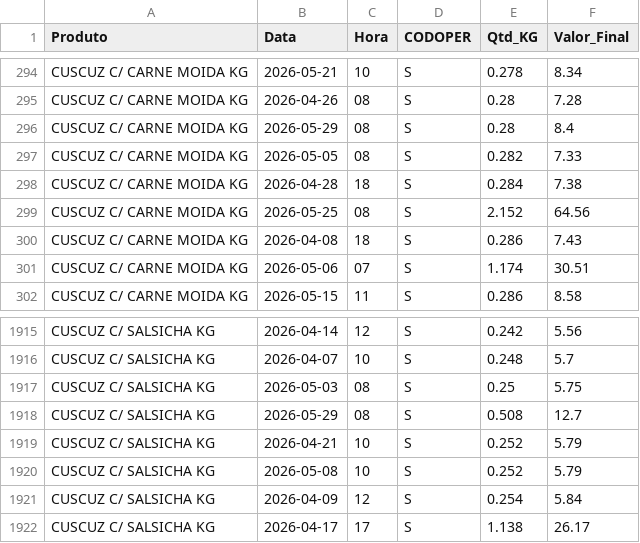
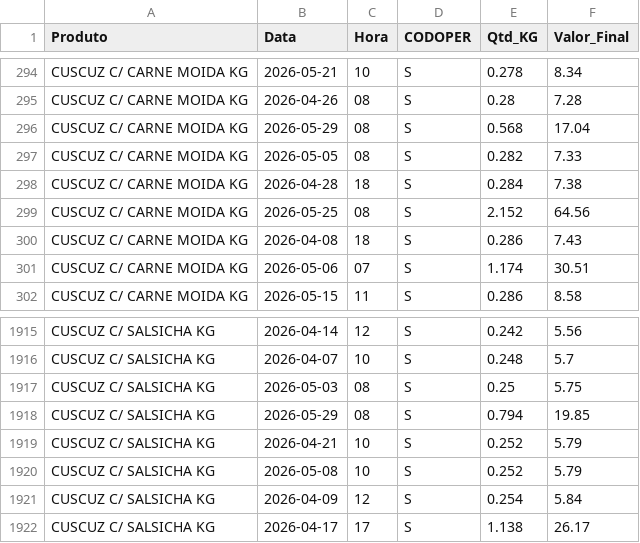
Before and after one commit to hadassagarcia/RotiFluxo, a CSV file: vendas_filial2.csv, drawn as a sheet; only a part is shown, gaps mark what is left out.

Commit message:
Atualização de Performance

```diff
--- a/vendas_filial2.csv
+++ b/vendas_filial2.csv
@@ -295,3 +295,3 @@ CUSCUZ C/ CARNE MOIDA KG,2026-05-21,10,S,0.278,8.34
 CUSCUZ C/ CARNE MOIDA KG,2026-04-26,08,S,0.28,7.28
-CUSCUZ C/ CARNE MOIDA KG,2026-05-29,08,S,0.28,8.4
+CUSCUZ C/ CARNE MOIDA KG,2026-05-29,08,S,0.568,17.04
 CUSCUZ C/ CARNE MOIDA KG,2026-05-05,08,S,0.282,7.33
@@ -1917,3 +1917,3 @@ CUSCUZ C/ SALSICHA KG,2026-04-07,10,S,0.248,5.7
 CUSCUZ C/ SALSICHA KG,2026-05-03,08,S,0.25,5.75
-CUSCUZ C/ SALSICHA KG,2026-05-29,08,S,0.508,12.7
+CUSCUZ C/ SALSICHA KG,2026-05-29,08,S,0.794,19.85
 CUSCUZ C/ SALSICHA KG,2026-04-21,10,S,0.252,5.79
```
